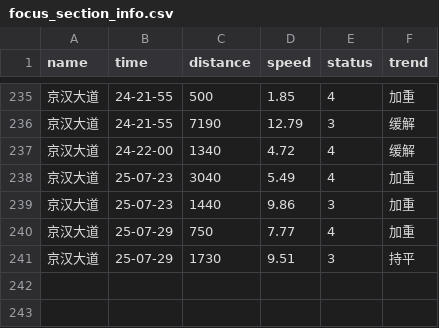
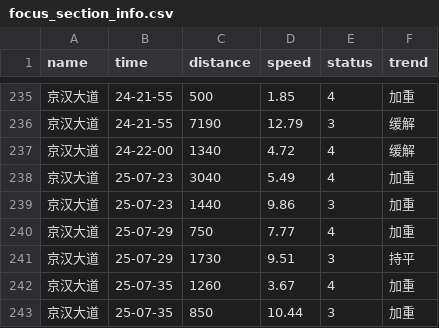
Before and after one commit to HereIsZephyrus/trunklevel_evaluation, a CSV file: result/focus_section_info.csv, drawn as a sheet; only a part is shown, gaps mark what is left out.

```diff
--- a/result/focus_section_info.csv
+++ b/result/focus_section_info.csv
@@ -241 +241,3 @@ name,time,distance,speed,status,trend
 京汉大道,25-07-29,1730,9.51,3,持平
+京汉大道,25-07-35,1260,3.67,4,加重
+京汉大道,25-07-35,850,10.44,3,加重
```
Also changed, not shown: result/focus_basic_info.csv.
